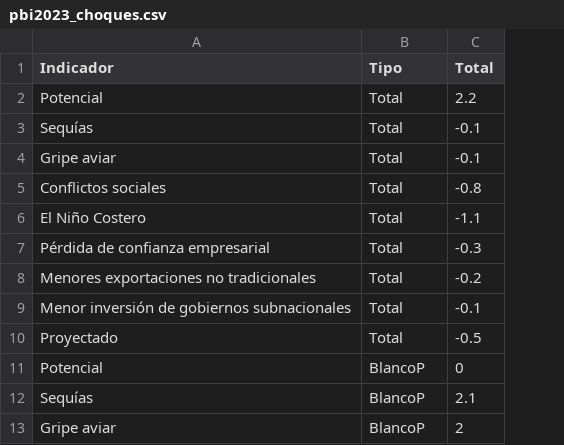
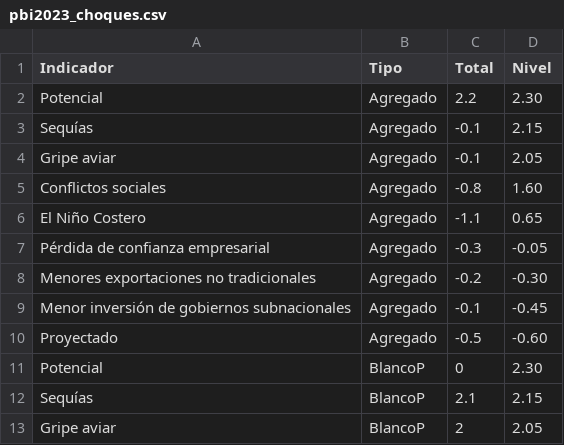
Before and after one commit to vfuentesc/IPE_DataViz, a CSV file: PBI/pbi2023_choques.csv, drawn as a sheet; only a part is shown; the diff names each change by its address in the sheet, - before the commit and + after, or states it on an @@ line.

Commit message:
Add files via upload

```diff
--- a/PBI/pbi2023_choques.csv
+++ b/PBI/pbi2023_choques.csv
+column D (Nivel), rows 2-13: 2.30 | 2.15 | 2.05 | 1.60 | 0.65 | -0.05 | -0.30 | -0.45 | -0.60 | 2.30 | 2.15 | 2.05
-B2:B10 (Tipo): Total
+B2:B10 (Tipo): Agregado
```
